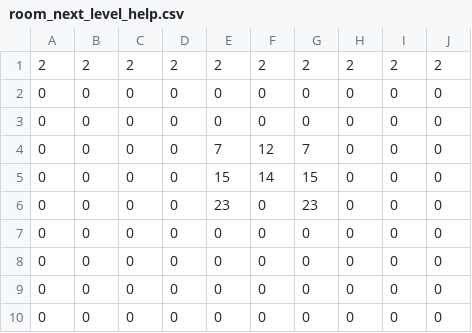
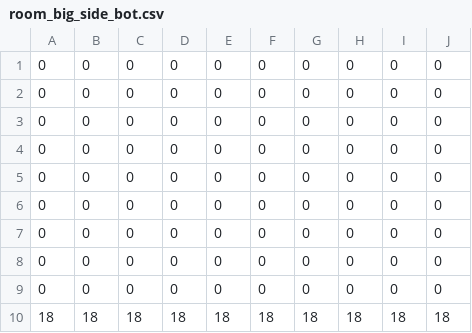
Before and after one commit to palette-swap/palette-swap, a CSV file: data/rooms/room_big_side_bot.csv (was data/rooms/room_next_level_help.csv), drawn as a sheet.

Commit message:
adding tutorial room, more generation options

```diff
--- a/data/rooms/room_next_level_help.csv
+++ b/data/rooms/room_big_side_bot.csv
@@ -1,7 +1 @@
-2,2,2,2,2,2,2,2,2,2
-0,0,0,0,0,0,0,0,0,0
-0,0,0,0,0,0,0,0,0,0
-0,0,0,0,7,12,7,0,0,0
-0,0,0,0,15,14,15,0,0,0
-0,0,0,0,23,0,23,0,0,0
 0,0,0,0,0,0,0,0,0,0
@@ -10 +4,7 @@
 0,0,0,0,0,0,0,0,0,0
+0,0,0,0,0,0,0,0,0,0
+0,0,0,0,0,0,0,0,0,0
+0,0,0,0,0,0,0,0,0,0
+0,0,0,0,0,0,0,0,0,0
+0,0,0,0,0,0,0,0,0,0
+18,18,18,18,18,18,18,18,18,18
```
Also changed, not shown: 30 other files.
